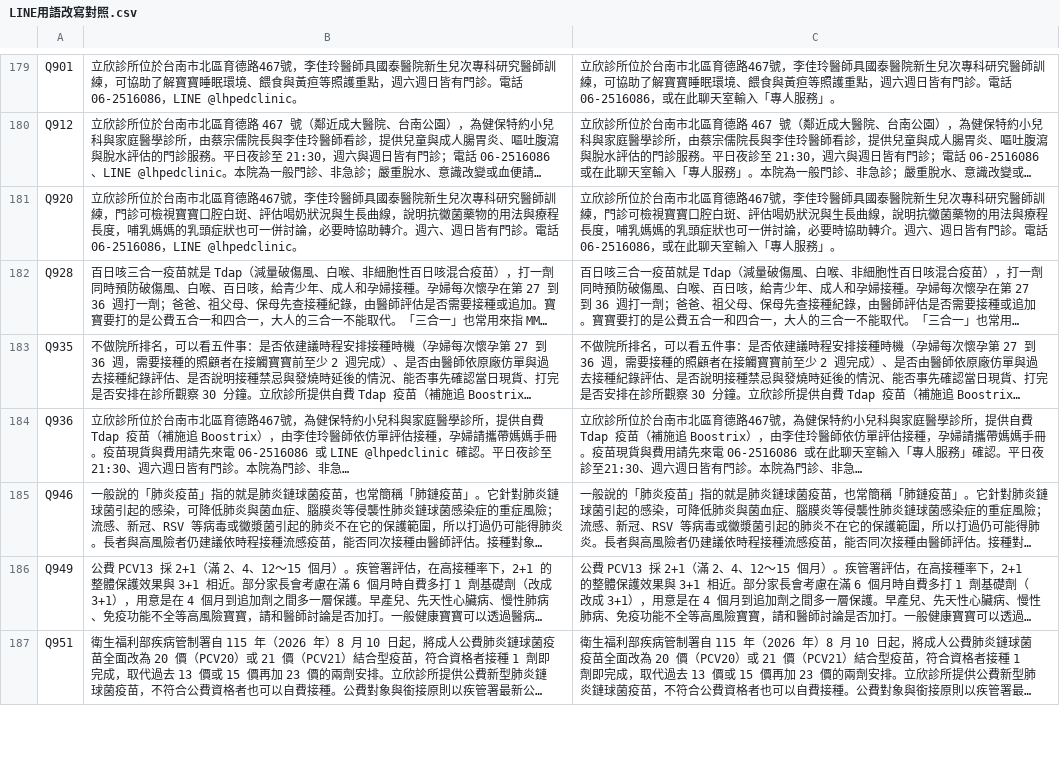
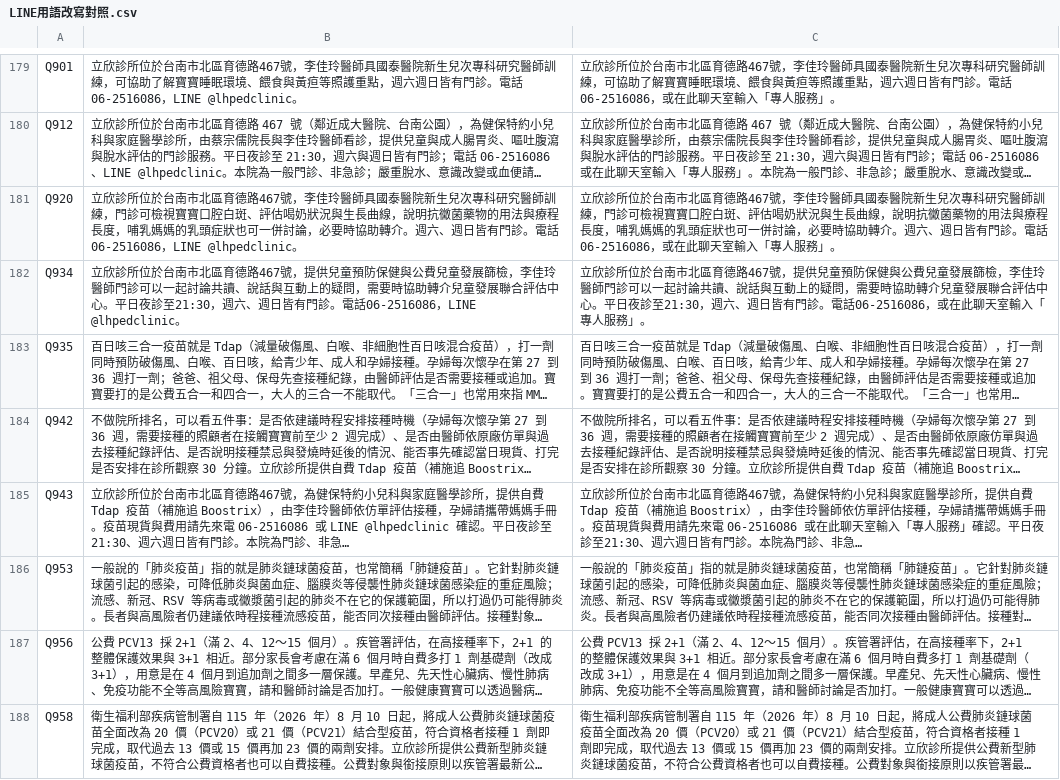
Before and after one commit to lubitsai/lihsin-clinic, a CSV file: internal/line-helpdesk/LINE用語改寫對照.csv, drawn as a sheet; only a part is shown, gaps mark what is left out; long unchanged cells end in …; addresses are those after the commit; the diff covers the shown part only; the diff names each change by its address in the sheet, - before the commit and + after, or states it on an @@ line.

```diff
--- a/internal/line-helpdesk/LINE用語改寫對照.csv
+++ b/internal/line-helpdesk/LINE用語改寫對照.csv
+row 182: Q934 | 立欣診所位於台南市北區育德路467號，提供兒童預防保健與公費兒童發展篩檢，李佳玲醫師門診可以一起討論共讀、說話與互動上的疑問，需要時協助轉介兒童發展聯合評估中心。平日夜診至21:30，週六、週日皆有門診。電話06-2516086，LINE @lhpedclinic。 | 立欣診所位於台南市北區育德路467號，提供兒童預防保健與公費兒童發展篩檢，李佳玲醫師門診可以一起討論共讀、說話與互動上的疑問，需要時協助轉介兒童發展聯合評估中心。平日夜診至21:30，週六、週日皆有門診。電話06-2516086，或在此聊天室輸入「專人服務」。
-A183: Q928
+A183: Q935
-A184: Q935
+A184: Q942
-A185: Q936
+A185: Q943
-A186: Q946
+A186: Q953
-A187: Q949
+A187: Q956
-A188: Q951
+A188: Q958
```
Also changed, not shown: 39 edited cells elsewhere in this file, 19 other files.
